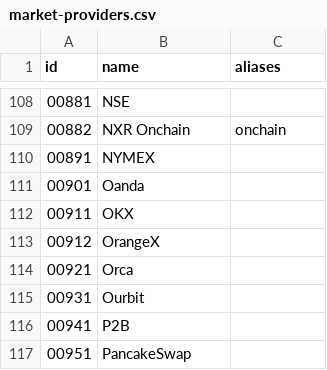
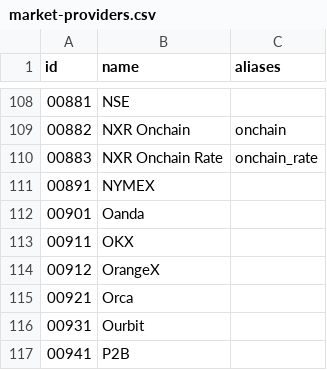
Before and after one commit to nxrates/mitch, a CSV file: ids/market-providers.csv, drawn as a sheet; only a part is shown, gaps mark what is left out; the shorter side is filled out with more unchanged rows; the diff names each change by its address in the sheet, - before the commit and + after, or states it on an @@ line.

Commit message:
feat(ids): onchain_rate provider 883
NXR on-chain protocol exchange rates, emitted beside the pool composites.

```diff
--- a/ids/market-providers.csv
+++ b/ids/market-providers.csv
+row 110: 00883 | NXR Onchain Rate | onchain_rate
```
